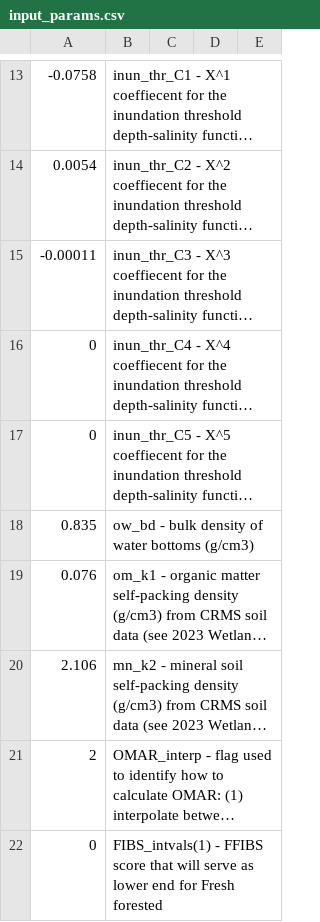
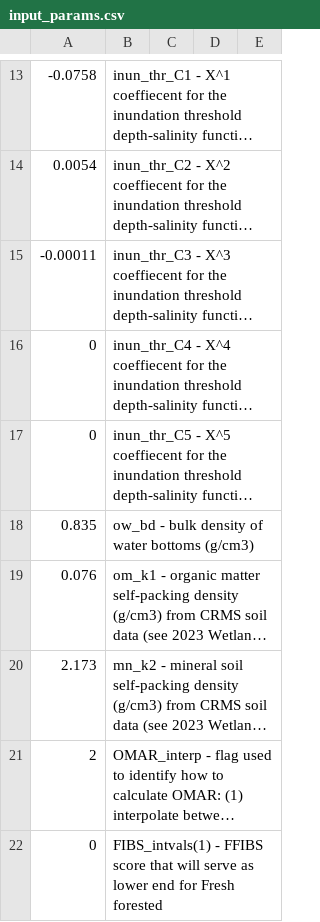
Before and after one commit to CPRA-MP/ICM_Morph, a CSV file: input_params.csv, drawn as a sheet; only a part is shown, gaps mark what is left out; long unchanged cells end in …; the diff names each change by its address in the sheet, - before the commit and + after, or states it on an @@ line.

```diff
--- a/input_params.csv
+++ b/input_params.csv
-A20: 2.106
+A20: 2.173
```
Also changed, not shown: 3 other files.
